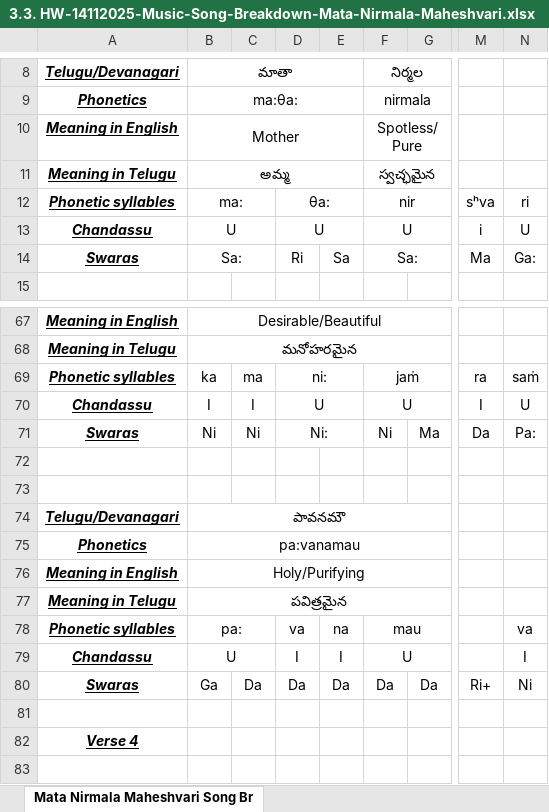
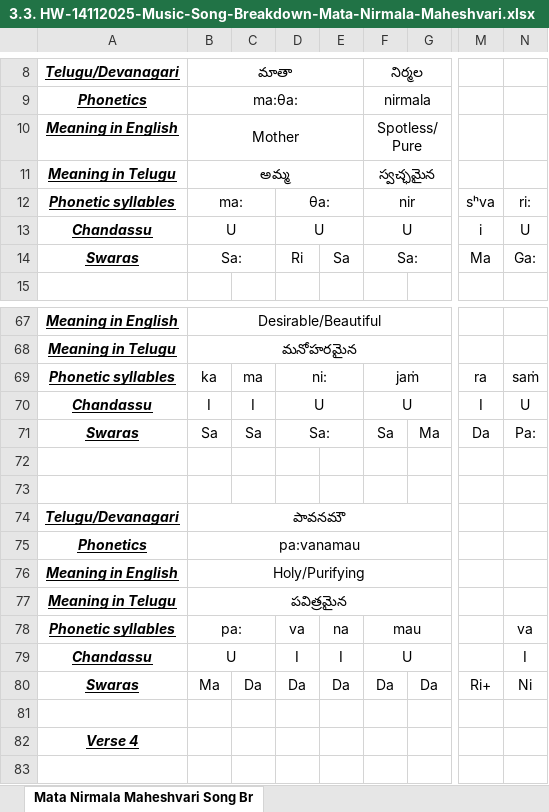
Before and after one commit to NirmalaVishwaVidyaPeetham/ClassMaterial, an Excel workbook: 3. MusicAndArts/1. CarnaticMusicPlusOthers/0. Books/SahajayogaBhajansAndNotes/0. Bhajans_WithWordToWordTranslations/3.3. HW-14112025-Music-Song-Breakdown-Mata-Nirmala-Maheshvari.xlsx, sheet Mata Nirmala Maheshvari Song Br, drawn as a sheet; only a part is shown, gaps mark what is left out; values as stored, in another font and other column widths than the file's, no borders; charts and pictures not drawn; the diff names each change by its address in the sheet, - before the commit and + after, or states it on an @@ line.

```diff
--- a/3. MusicAndArts/1. CarnaticMusicPlusOthers/0. Books/SahajayogaBhajansAndNotes/0. Bhajans_WithWordToWordTranslations/3.3. HW-14112025-Music-Song-Breakdown-Mata-Nirmala-Maheshvari.xlsx (sheet Mata Nirmala Maheshvari Song Br)
+++ b/3. MusicAndArts/1. CarnaticMusicPlusOthers/0. Books/SahajayogaBhajansAndNotes/0. Bhajans_WithWordToWordTranslations/3.3. HW-14112025-Music-Song-Breakdown-Mata-Nirmala-Maheshvari.xlsx (sheet Mata Nirmala Maheshvari Song Br)
-N12: ri
+N12: ri:
-B71: Ni
+B71: Sa
-C71: Ni
+C71: Sa
-D71: Ni:
+D71: Sa:
-F71: Ni
+F71: Sa
-B80: Ga
+B80: Ma
```
Also changed, not shown: charts or pictures, 3. MusicAndArts/1. CarnaticMusicPlusOthers/0. Books/SahajayogaBhajansAndNotes/0. Bhajans_WithWordToWordTranslations/4.4. HW-19012026-Music_Raga-Bilawal_Jaaga-Uthe_Song_Breakdown.xlsx, 17 other files.
